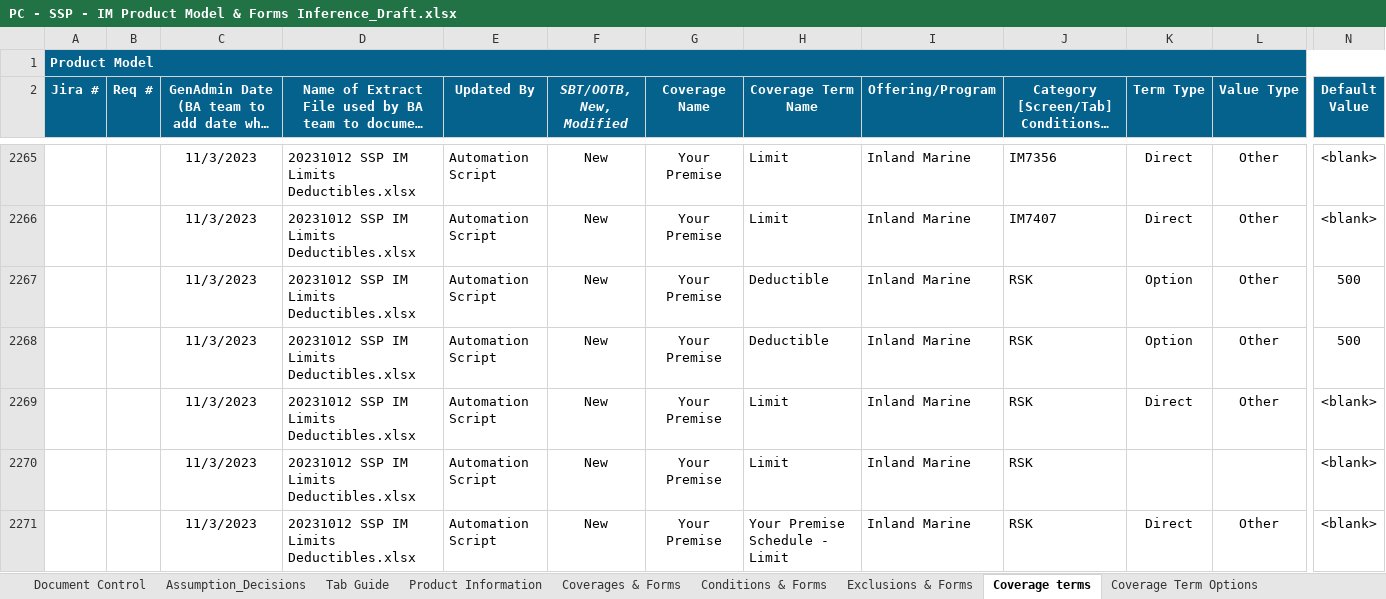
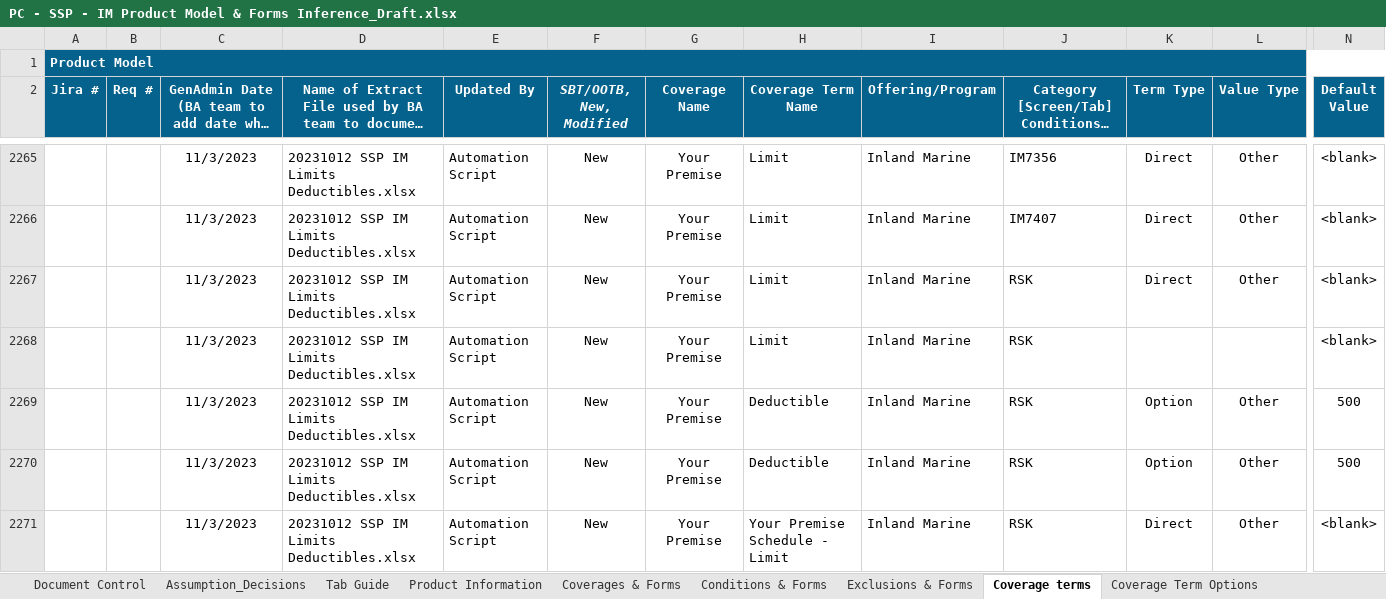
Before and after one commit to raiaan78/WRB, an Excel workbook: Coverages/IM/PC - SSP - IM Product Model & Forms Inference_Draft.xlsx, sheet Coverage terms, drawn as a sheet; only a part is shown, gaps mark what is left out; long unchanged cells end in …; values as stored, in another font and other column widths than the file's, no borders; removed rows and columns are numbered as before the commit, all else as after; rows hold the shown columns only; the diff covers the shown part only; the diff names each change by its address in the sheet, - before the commit and + after, or states it on an @@ line.

```diff
--- a/Coverages/IM/PC - SSP - IM Product Model & Forms Inference_Draft.xlsx (sheet Coverage terms)
+++ b/Coverages/IM/PC - SSP - IM Product Model & Forms Inference_Draft.xlsx (sheet Coverage terms)
+row 2267:  |  | 11/3/2023 | 20231012 SSP IM Limits Deductibles.xlsx | Automation Script | New | Your Premise | Limit | Inland Marine | RSK | Direct | Other | <blank>
+row 2268:  |  | 11/3/2023 | 20231012 SSP IM Limits Deductibles.xlsx | Automation Script | New | Your Premise | Limit | Inland Marine | RSK |  |  | <blank>
+row 2269:  |  | 11/3/2023 | 20231012 SSP IM Limits Deductibles.xlsx | Automation Script | New | Your Premise | Deductible | Inland Marine | RSK | Option | Other | 500
-row 2268:  |  | 11/3/2023 | 20231012 SSP IM Limits Deductibles.xlsx | Automation Script | New | Your Premise | Deductible | Inland Marine | RSK | Option | Other | 500
-row 2269:  |  | 11/3/2023 | 20231012 SSP IM Limits Deductibles.xlsx | Automation Script | New | Your Premise | Limit | Inland Marine | RSK | Direct | Other | <blank>
-row 2270:  |  | 11/3/2023 | 20231012 SSP IM Limits Deductibles.xlsx | Automation Script | New | Your Premise | Limit | Inland Marine | RSK |  |  | <blank>
```
Also changed, not shown: 34 added rows, 34 removed rows, 90 moved rows, 523 edited cells and cell formats elsewhere in this sheet, sheet Coverages & Forms, sheet Coverage Term Options, sheet Common Forms, sheet Exclusions & Forms, sheet State Amendatory Endorsements, 2 other files.
